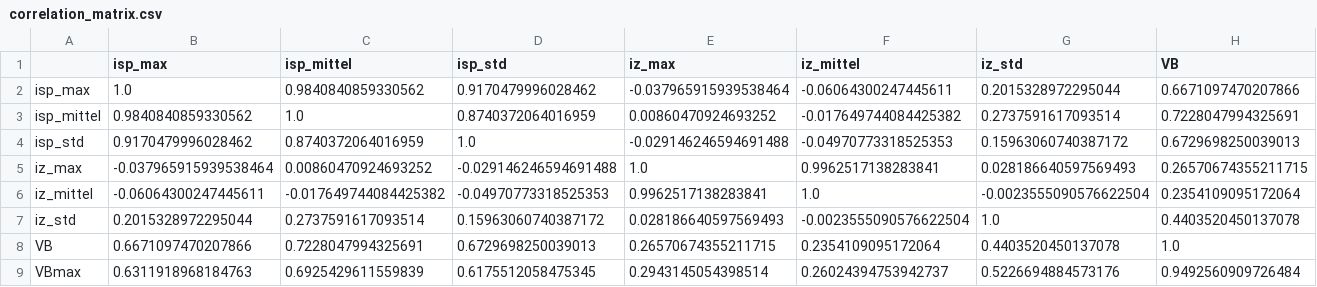
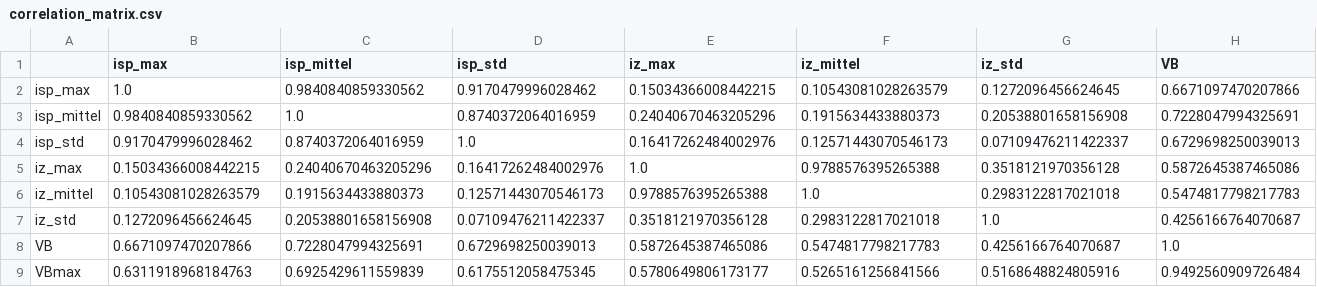
Before and after one commit to adamgt2rs-dotcom/Promotion, a CSV file: results/eda/correlation_matrix.csv, drawn as a sheet; only a part is shown; the diff covers the shown part only; the diff names each change by its address in the sheet, - before the commit and + after, or states it on an @@ line.

```diff
--- a/results/eda/correlation_matrix.csv
+++ b/results/eda/correlation_matrix.csv
-E2 (iz_max): -0.037965915939538464
+E2 (iz_max): 0.15034366008442215
-F2 (iz_mittel): -0.06064300247445611
+F2 (iz_mittel): 0.10543081028263579
-G2 (iz_std): 0.2015328972295044
+G2 (iz_std): 0.1272096456624645
-E3 (iz_max): 0.00860470924693252
+E3 (iz_max): 0.24040670463205296
-F3 (iz_mittel): -0.017649744084425382
+F3 (iz_mittel): 0.1915634433880373
-G3 (iz_std): 0.2737591617093514
+G3 (iz_std): 0.20538801658156908
-E4 (iz_max): -0.029146246594691488
+E4 (iz_max): 0.16417262484002976
-F4 (iz_mittel): -0.04970773318525353
+F4 (iz_mittel): 0.12571443070546173
-G4 (iz_std): 0.15963060740387172
+G4 (iz_std): 0.07109476211422337
-B5 (isp_max): -0.037965915939538464
+B5 (isp_max): 0.15034366008442215
-C5 (isp_mittel): 0.00860470924693252
+C5 (isp_mittel): 0.24040670463205296
-D5 (isp_std): -0.029146246594691488
+D5 (isp_std): 0.16417262484002976
-F5 (iz_mittel): 0.9962517138283841
+F5 (iz_mittel): 0.9788576395265388
-G5 (iz_std): 0.028186640597569493
+G5 (iz_std): 0.3518121970356128
-H5 (VB): 0.26570674355211715
+H5 (VB): 0.5872645387465086
-B6 (isp_max): -0.06064300247445611
+B6 (isp_max): 0.10543081028263579
-C6 (isp_mittel): -0.017649744084425382
+C6 (isp_mittel): 0.1915634433880373
-D6 (isp_std): -0.04970773318525353
+D6 (isp_std): 0.12571443070546173
-E6 (iz_max): 0.9962517138283841
+E6 (iz_max): 0.9788576395265388
-G6 (iz_std): -0.0023555090576622504
+G6 (iz_std): 0.2983122817021018
-H6 (VB): 0.2354109095172064
+H6 (VB): 0.5474817798217783
-B7 (isp_max): 0.2015328972295044
+B7 (isp_max): 0.1272096456624645
-C7 (isp_mittel): 0.2737591617093514
+C7 (isp_mittel): 0.20538801658156908
-D7 (isp_std): 0.15963060740387172
+D7 (isp_std): 0.07109476211422337
-E7 (iz_max): 0.028186640597569493
+E7 (iz_max): 0.3518121970356128
-F7 (iz_mittel): -0.0023555090576622504
+F7 (iz_mittel): 0.2983122817021018
-H7 (VB): 0.4403520450137078
+H7 (VB): 0.4256166764070687
-E8 (iz_max): 0.26570674355211715
+E8 (iz_max): 0.5872645387465086
-F8 (iz_mittel): 0.2354109095172064
+F8 (iz_mittel): 0.5474817798217783
-G8 (iz_std): 0.4403520450137078
+G8 (iz_std): 0.4256166764070687
-E9 (iz_max): 0.2943145054398514
+E9 (iz_max): 0.5780649806173177
-F9 (iz_mittel): 0.26024394753942737
+F9 (iz_mittel): 0.5265161256841566
-G9 (iz_std): 0.5226694884573176
+G9 (iz_std): 0.5168648824805916
```
Also changed, not shown: 3 edited cells elsewhere in this file, data/processed/messpunkte_long.csv, 4 other files.
